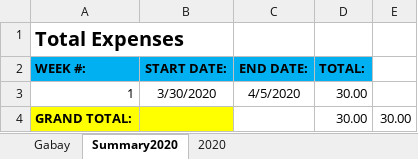
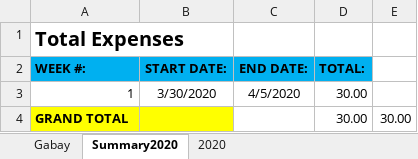
Before and after one commit to usbong/templates, an Excel workbook: finance/ExpensesTemplate.xlsm, sheet Summary2020, drawn as a sheet; values as stored, in another font and other column widths than the file's, no borders; the diff names each change by its address in the sheet, - before the commit and + after, or states it on an @@ line.

Commit message:
Add files via upload

```diff
--- a/finance/ExpensesTemplate.xlsm (sheet Summary2020)
+++ b/finance/ExpensesTemplate.xlsm (sheet Summary2020)
-A4 (WEEK #:): GRAND TOTAL:
+A4 (WEEK #:): GRAND TOTAL
```
Also changed, not shown: sheet 2020.
